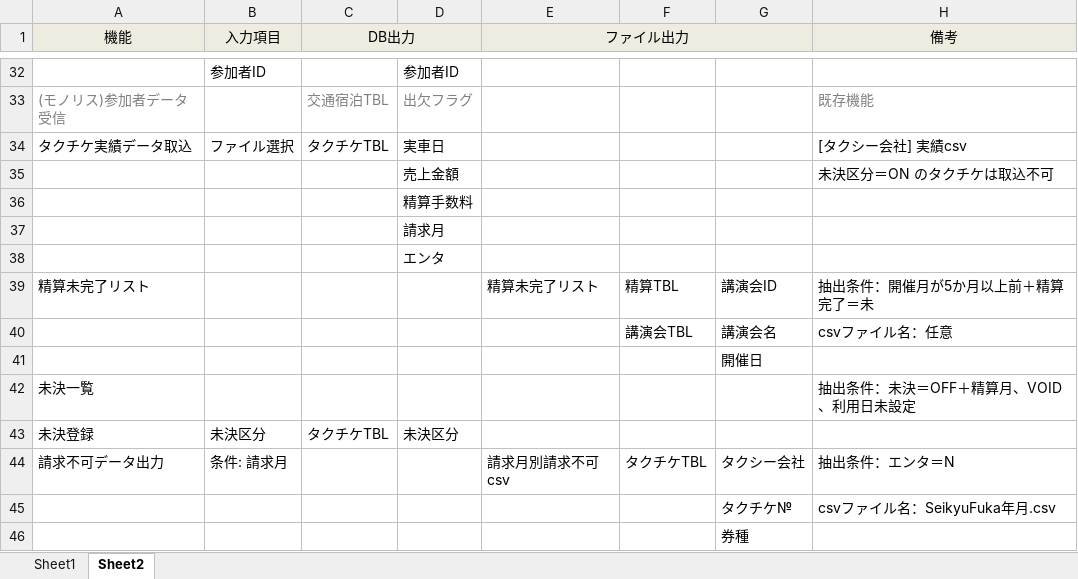
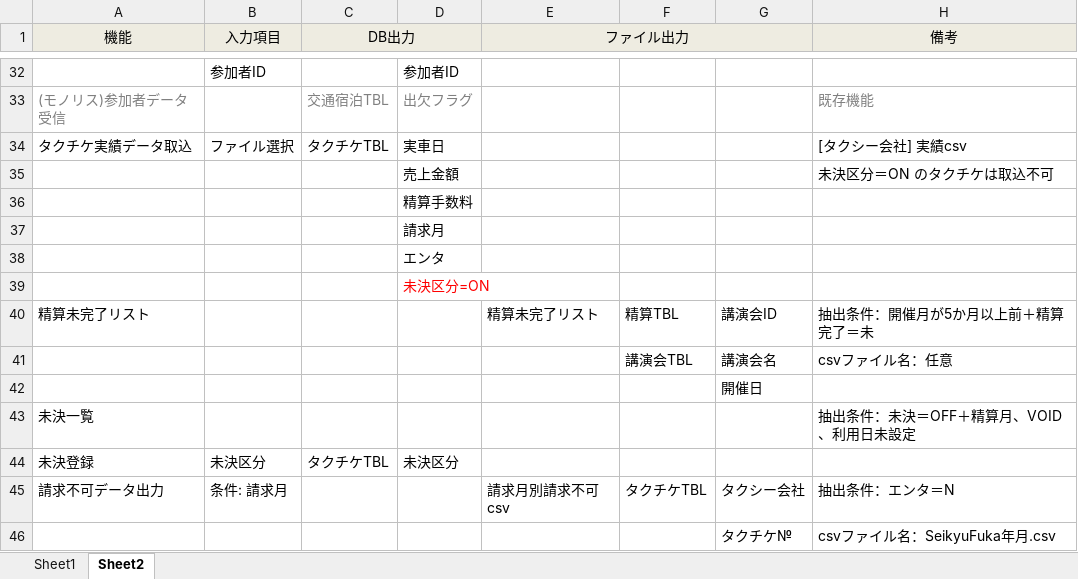
Before and after one commit to MakoYamada/pj_monolith, an Excel workbook: 60 タクチケ管理システム/memo.xlsx, sheet Sheet2, drawn as a sheet; only a part is shown, gaps mark what is left out; the shorter side is filled out with more unchanged rows; values as stored, in another font and other column widths than the file's, no borders; the diff names each change by its address in the sheet, - before the commit and + after, or states it on an @@ line.

Commit message:
Vss2Git

```diff
--- a/60 タクチケ管理システム/memo.xlsx (sheet Sheet2)
+++ b/60 タクチケ管理システム/memo.xlsx (sheet Sheet2)
+row 39:  |  |  | 未決区分=ON
```
